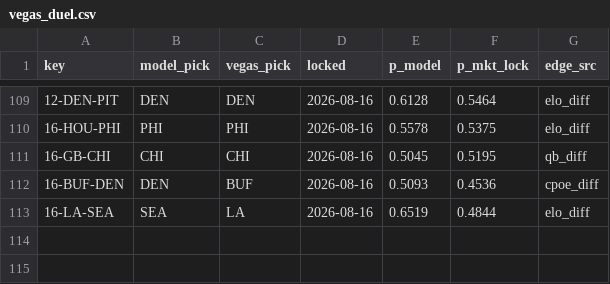
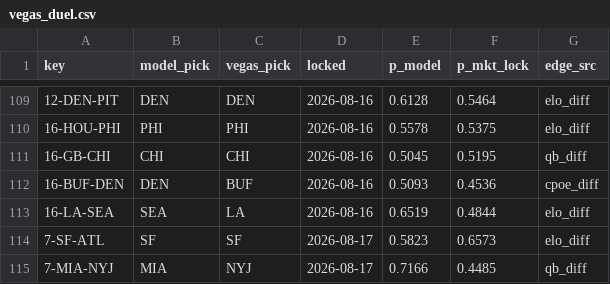
Before and after one commit to Cako18/gridiron-data, a CSV file: data/vegas_duel.csv, drawn as a sheet; only a part is shown, gaps mark what is left out; the diff names each change by its address in the sheet, - before the commit and + after, or states it on an @@ line.

```diff
--- a/data/vegas_duel.csv
+++ b/data/vegas_duel.csv
+row 114: 7-SF-ATL | SF | SF | 2026-08-17 | 0.5823 | 0.6573 | elo_diff
+row 115: 7-MIA-NYJ | MIA | NYJ | 2026-08-17 | 0.7166 | 0.4485 | qb_diff
```
Also changed, not shown: data/elo_history.csv, 3 other files.
